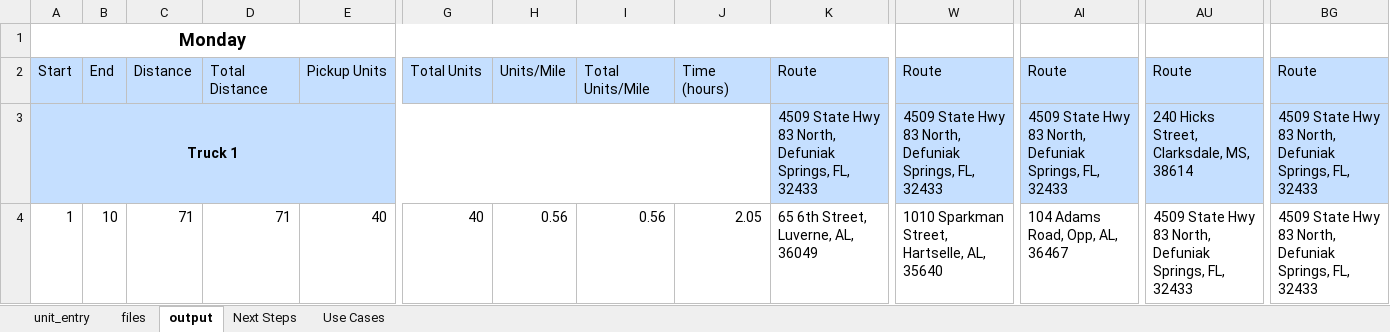
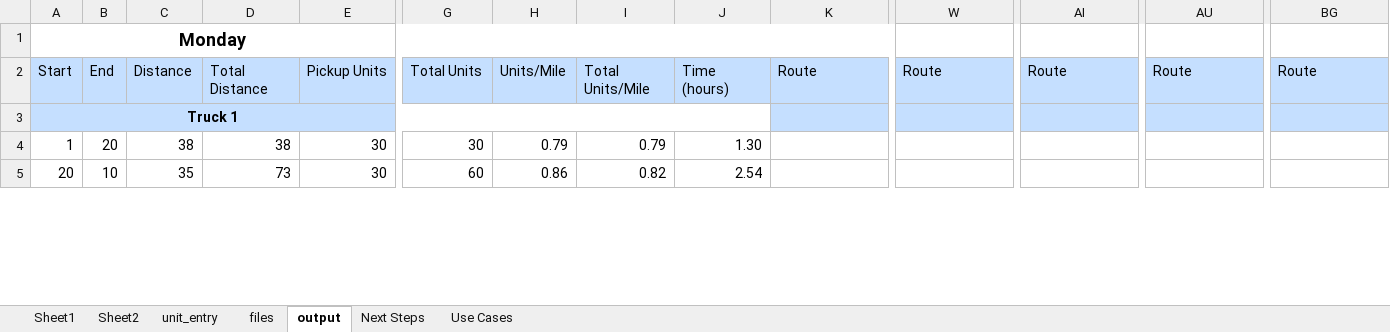
Before and after one commit to mcowart3/routing, an Excel workbook: routing.xlsm, sheet output, drawn as a sheet; only a part is shown, gaps mark what is left out; values as stored, in another font and other column widths than the file's, no borders; charts and pictures and conditional formats not drawn; rows hold the shown columns only; the diff covers the shown part only; the diff names each change by its address in the sheet, - before the commit and + after, or states it on an @@ line.

```diff
--- a/routing.xlsm (sheet output)
+++ b/routing.xlsm (sheet output)
@@ sheet tab unhidden: Sheet1 @@
@@ sheet tab unhidden: Sheet2 @@
-K3: 4509 State Hwy 83 North, Defuniak Springs, FL, 32433
+K3: (empty)
-W3: 4509 State Hwy 83 North, Defuniak Springs, FL, 32433
+W3: (empty)
-AI3: 4509 State Hwy 83 North, Defuniak Springs, FL, 32433
+AI3: (empty)
-AU3: 240 Hicks Street, Clarksdale, MS, 38614
+AU3: (empty)
-BG3:BG4: 4509 State Hwy 83 North, Defuniak Springs, FL, 32433
+BG3:BG4: (empty)
-B4: 10
+B4: 20
-C4: 71
+C4: 38
-D4: 71
+D4: 38
-E4: 40
+E4: 30
-G4: 40
+G4: 30
-H4: 0.56
+H4: 0.79
-I4: 0.56
+I4: 0.79
-J4: 2.05
+J4: 1.30
-K4: 65 6th Street, Luverne, AL, 36049
+K4: (empty)
-W4: 1010 Sparkman Street, Hartselle, AL, 35640
+W4: (empty)
-AI4: 104 Adams Road, Opp, AL, 36467
+AI4: (empty)
-AU4: 4509 State Hwy 83 North, Defuniak Springs, FL, 32433
+AU4: (empty)
+row 5: 20 | 10 | 35 | 73 | 30 | 60 | 0.86 | 0.82 | 2.54
```
Also changed, not shown: 7 added rows, 8 removed rows, 6 moved rows and 131 edited cells elsewhere in this sheet, sheet unit_entry, sheet files, formulas that keep their value, charts or pictures, 5 other files.
